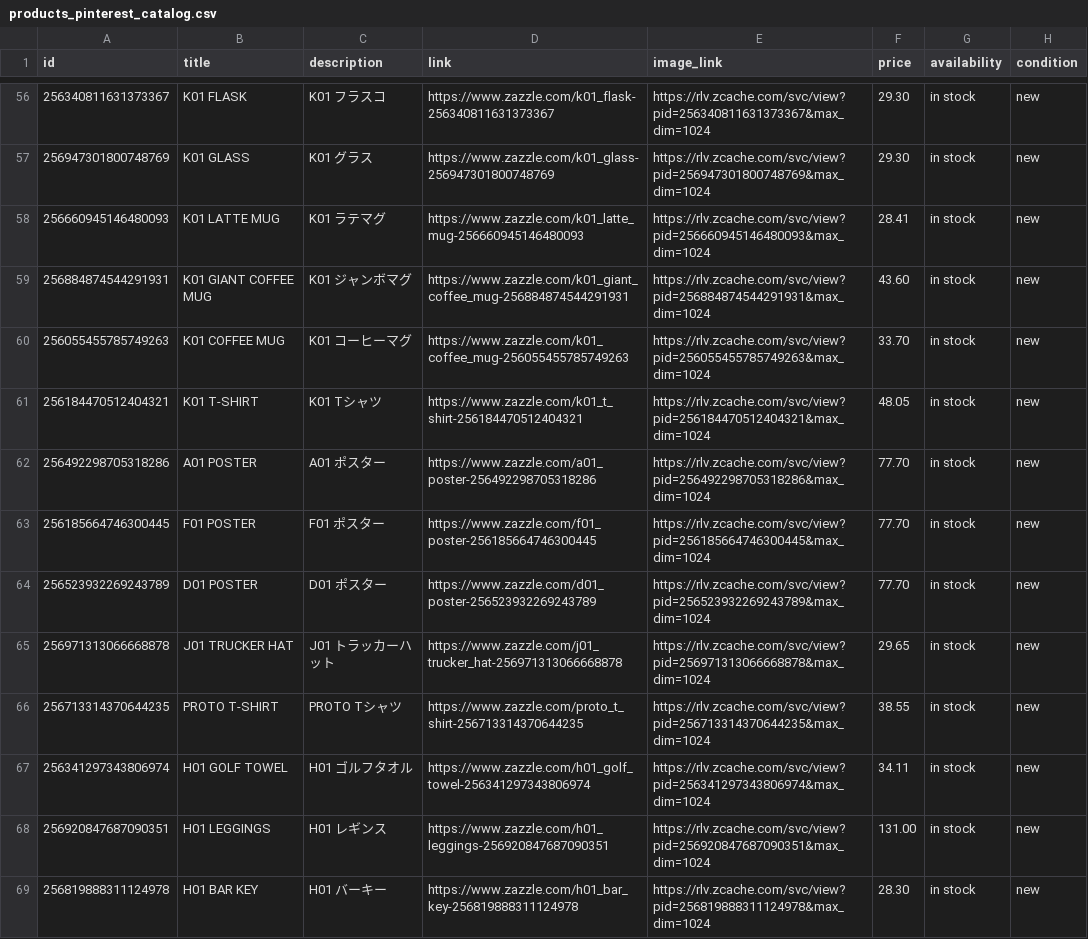
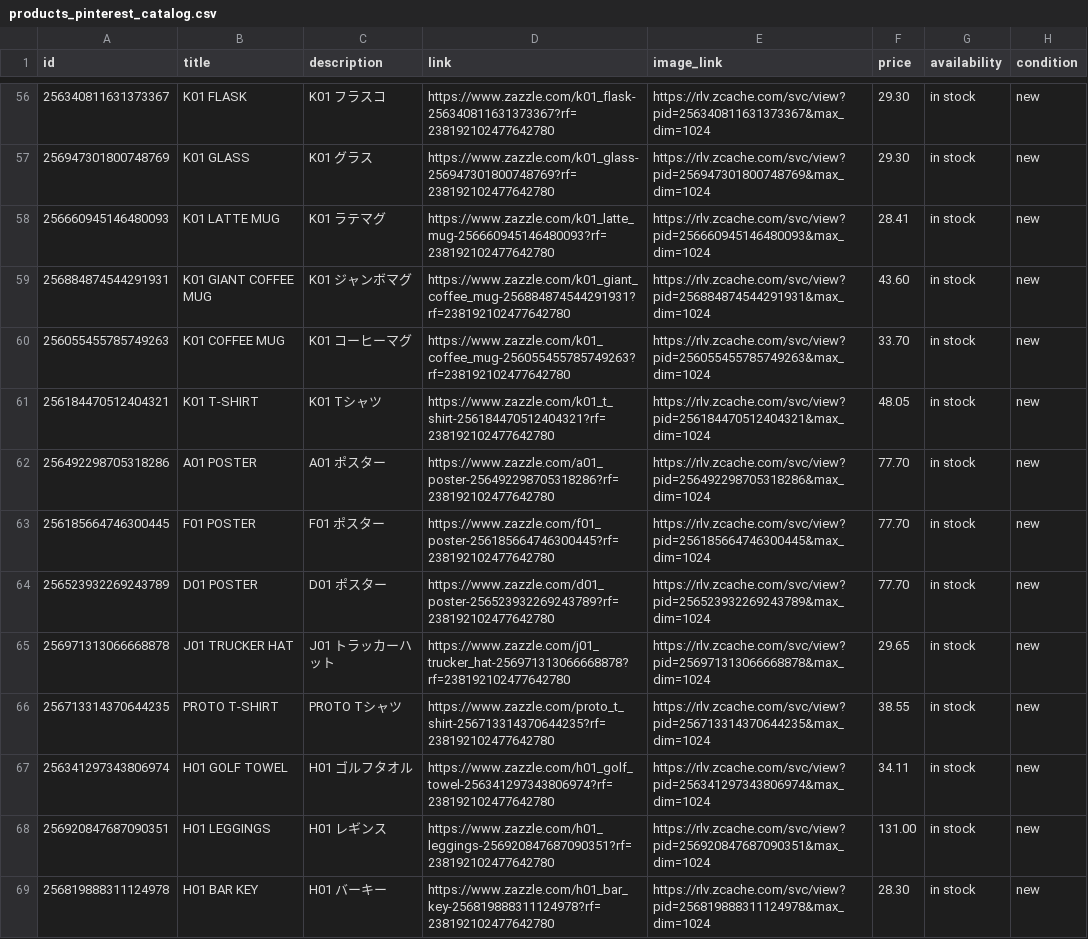
Before and after one commit to vadbusting/jugend-technokrat, a CSV file: products_pinterest_catalog.csv, drawn as a sheet; only a part is shown, gaps mark what is left out; the diff covers the shown part only.

```diff
--- a/products_pinterest_catalog.csv
+++ b/products_pinterest_catalog.csv
@@ -56,14 +56,14 @@ id,title,description,link,image_link,price,availability,condition
-256340811631373367,K01 FLASK,K01 フラスコ,https://www.zazzle.com/k01_flask-256340811631373367,https://rlv.zcache.com/svc/view?pid=256340811631373367&max_dim=1024,29.30,in stock,new
-256947301800748769,K01 GLASS,K01 グラス,https://www.zazzle.com/k01_glass-256947301800748769,https://rlv.zcache.com/svc/view?pid=256947301800748769&max_dim=1024,29.30,in stock,new
-256660945146480093,K01 LATTE MUG,K01 ラテマグ,https://www.zazzle.com/k01_latte_mug-256660945146480093,https://rlv.zcache.com/svc/view?pid=256660945146480093&max_dim=1024,28.41,in stock,new
-256884874544291931,K01 GIANT COFFEE MUG,K01 ジャンボマグ,https://www.zazzle.com/k01_giant_coffee_mug-256884874544291931,https://rlv.zcache.com/svc/view?pid=256884874544291931&max_dim=1024,43.60,in stock,new
-256055455785749263,K01 COFFEE MUG,K01 コーヒーマグ,https://www.zazzle.com/k01_coffee_mug-256055455785749263,https://rlv.zcache.com/svc/view?pid=256055455785749263&max_dim=1024,33.70,in stock,new
-256184470512404321,K01 T-SHIRT,K01 Tシャツ,https://www.zazzle.com/k01_t_shirt-256184470512404321,https://rlv.zcache.com/svc/view?pid=256184470512404321&max_dim=1024,48.05,in stock,new
-256492298705318286,A01 POSTER,A01 ポスター,https://www.zazzle.com/a01_poster-256492298705318286,https://rlv.zcache.com/svc/view?pid=256492298705318286&max_dim=1024,77.70,in stock,new
-256185664746300445,F01 POSTER,F01 ポスター,https://www.zazzle.com/f01_poster-256185664746300445,https://rlv.zcache.com/svc/view?pid=256185664746300445&max_dim=1024,77.70,in stock,new
-256523932269243789,D01 POSTER,D01 ポスター,https://www.zazzle.com/d01_poster-256523932269243789,https://rlv.zcache.com/svc/view?pid=256523932269243789&max_dim=1024,77.70,in stock,new
-256971313066668878,J01 TRUCKER HAT,J01 トラッカーハット,https://www.zazzle.com/j01_trucker_hat-256971313066668878,https://rlv.zcache.com/svc/view?pid=256971313066668878&max_dim=1024,29.65,in stock,new
-256713314370644235,PROTO T-SHIRT,PROTO Tシャツ,https://www.zazzle.com/proto_t_shirt-256713314370644235,https://rlv.zcache.com/svc/view?pid=256713314370644235&max_dim=1024,38.55,in stock,new
-256341297343806974,H01 GOLF TOWEL,H01 ゴルフタオル,https://www.zazzle.com/h01_golf_towel-256341297343806974,https://rlv.zcache.com/svc/view?pid=256341297343806974&max_dim=1024,34.11,in stock,new
-256920847687090351,H01 LEGGINGS,H01 レギンス,https://www.zazzle.com/h01_leggings-256920847687090351,https://rlv.zcache.com/svc/view?pid=256920847687090351&max_dim=1024,131.00,in stock,new
-256819888311124978,H01 BAR KEY,H01 バーキー,https://www.zazzle.com/h01_bar_key-256819888311124978,https://rlv.zcache.com/svc/view?pid=256819888311124978&max_dim=1024,28.30,in stock,new
+256340811631373367,K01 FLASK,K01 フラスコ,https://www.zazzle.com/k01_flask-256340811631373367?rf=238192102477642780,https://rlv.zcache.com/svc/view?pid=256340811631373367&max_dim=1024,29.30,in stock,new
+256947301800748769,K01 GLASS,K01 グラス,https://www.zazzle.com/k01_glass-256947301800748769?rf=238192102477642780,https://rlv.zcache.com/svc/view?pid=256947301800748769&max_dim=1024,29.30,in stock,new
+256660945146480093,K01 LATTE MUG,K01 ラテマグ,https://www.zazzle.com/k01_latte_mug-256660945146480093?rf=238192102477642780,https://rlv.zcache.com/svc/view?pid=256660945146480093&max_dim=1024,28.41,in stock,new
+256884874544291931,K01 GIANT COFFEE MUG,K01 ジャンボマグ,https://www.zazzle.com/k01_giant_coffee_mug-256884874544291931?rf=238192102477642780,https://rlv.zcache.com/svc/view?pid=256884874544291931&max_dim=1024,43.60,in stock,new
+256055455785749263,K01 COFFEE MUG,K01 コーヒーマグ,https://www.zazzle.com/k01_coffee_mug-256055455785749263?rf=238192102477642780,https://rlv.zcache.com/svc/view?pid=256055455785749263&max_dim=1024,33.70,in stock,new
+256184470512404321,K01 T-SHIRT,K01 Tシャツ,https://www.zazzle.com/k01_t_shirt-256184470512404321?rf=238192102477642780,https://rlv.zcache.com/svc/view?pid=256184470512404321&max_dim=1024,48.05,in stock,new
+256492298705318286,A01 POSTER,A01 ポスター,https://www.zazzle.com/a01_poster-256492298705318286?rf=238192102477642780,https://rlv.zcache.com/svc/view?pid=256492298705318286&max_dim=1024,77.70,in stock,new
+256185664746300445,F01 POSTER,F01 ポスター,https://www.zazzle.com/f01_poster-256185664746300445?rf=238192102477642780,https://rlv.zcache.com/svc/view?pid=256185664746300445&max_dim=1024,77.70,in stock,new
+256523932269243789,D01 POSTER,D01 ポスター,https://www.zazzle.com/d01_poster-256523932269243789?rf=238192102477642780,https://rlv.zcache.com/svc/view?pid=256523932269243789&max_dim=1024,77.70,in stock,new
+256971313066668878,J01 TRUCKER HAT,J01 トラッカーハット,https://www.zazzle.com/j01_trucker_hat-256971313066668878?rf=238192102477642780,https://rlv.zcache.com/svc/view?pid=256971313066668878&max_dim=1024,29.65,in stock,new
+256713314370644235,PROTO T-SHIRT,PROTO Tシャツ,https://www.zazzle.com/proto_t_shirt-256713314370644235?rf=238192102477642780,https://rlv.zcache.com/svc/view?pid=256713314370644235&max_dim=1024,38.55,in stock,new
+256341297343806974,H01 GOLF TOWEL,H01 ゴルフタオル,https://www.zazzle.com/h01_golf_towel-256341297343806974?rf=238192102477642780,https://rlv.zcache.com/svc/view?pid=256341297343806974&max_dim=1024,34.11,in stock,new
+256920847687090351,H01 LEGGINGS,H01 レギンス,https://www.zazzle.com/h01_leggings-256920847687090351?rf=238192102477642780,https://rlv.zcache.com/svc/view?pid=256920847687090351&max_dim=1024,131.00,in stock,new
+256819888311124978,H01 BAR KEY,H01 バーキー,https://www.zazzle.com/h01_bar_key-256819888311124978?rf=238192102477642780,https://rlv.zcache.com/svc/view?pid=256819888311124978&max_dim=1024,28.30,in stock,new
```
Also changed, not shown: 124 edited cells elsewhere in this file, 3 other files.
